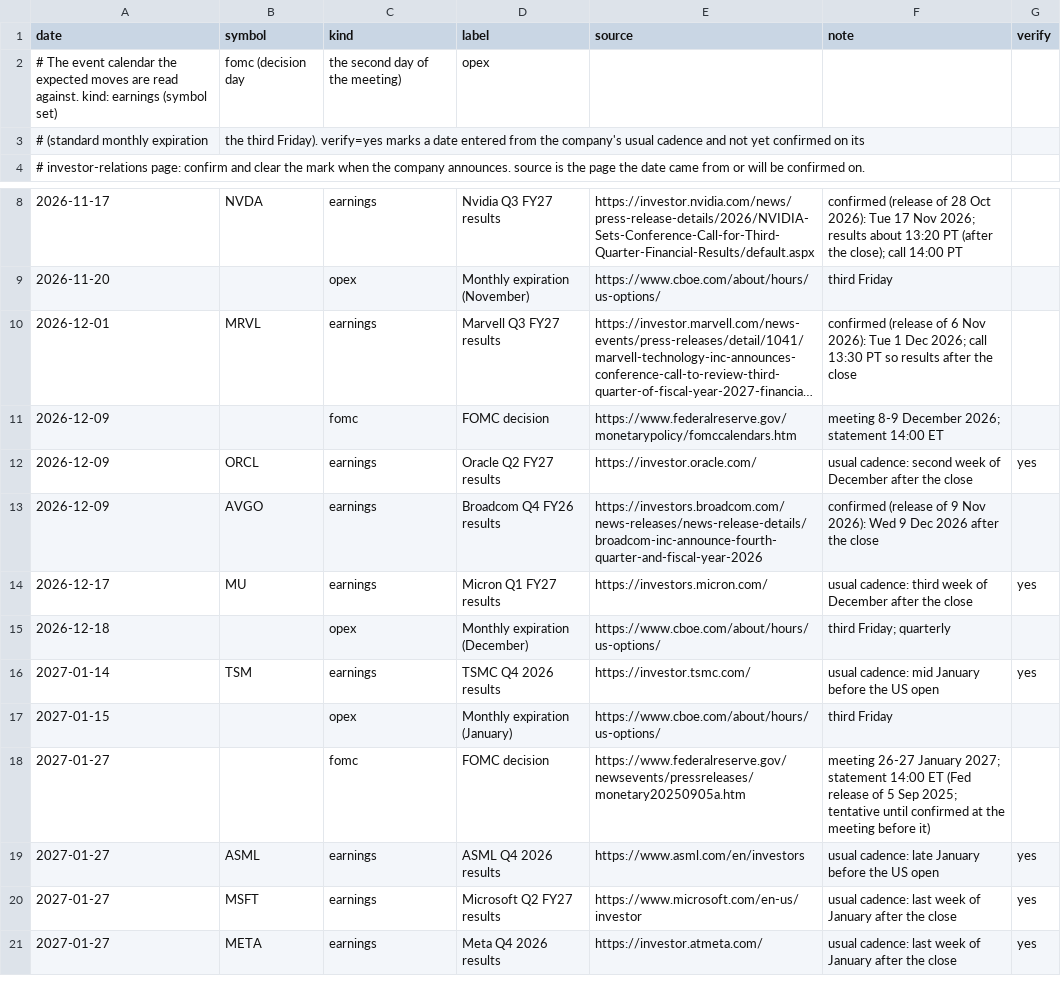
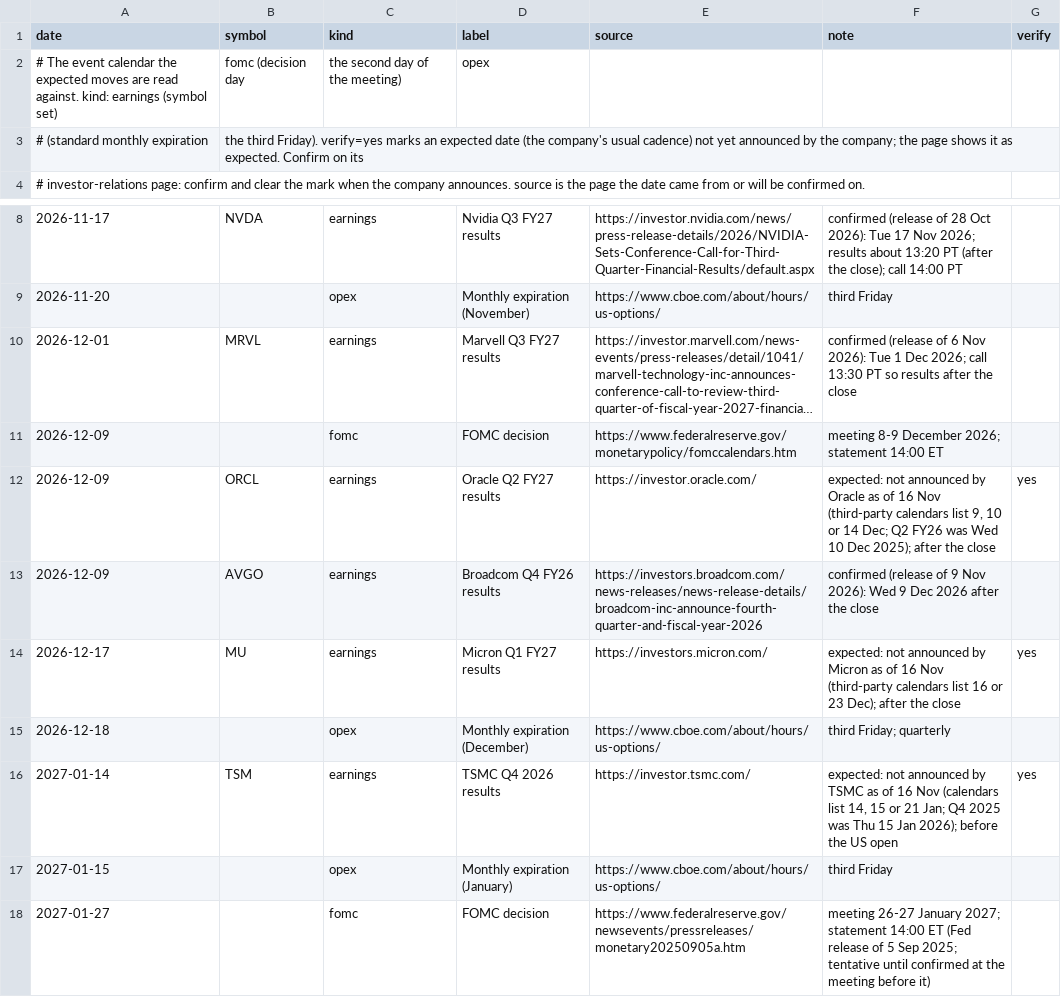
Before and after one commit to mcmarcocheung98-max/dashboards, a CSV file: data/options/events.csv, drawn as a sheet; only a part is shown, gaps mark what is left out; the shorter side is filled out with more unchanged rows; long unchanged cells end in ….

```diff
--- a/data/options/events.csv
+++ b/data/options/events.csv
@@ -2,3 +2,3 @@ date,symbol,kind,label,source,note,verify
 # The event calendar the expected moves are read against. kind: earnings (symbol set), fomc (decision day, the second day of the meeting), opex,,,,,,
-# (standard monthly expiration, the third Friday). verify=yes marks a date entered from the company's usual cadence and not yet confirmed on its,,,,,,
+# (standard monthly expiration, the third Friday). verify=yes marks an expected date (the company's usual cadence) not yet announced by the company; the page shows it as expected. Confirm on its,,,,,,
 # investor-relations page: confirm and clear the mark when the company announces. source is the page the date came from or will be confirmed on.,,,,,,
@@ -11,7 +11,7 @@ date,symbol,kind,label,source,note,verify
 2026-12-09,,fomc,FOMC decision,https://www.federalreserve.gov/monetarypolicy/fomccalendars.htm,meeting 8-9 December 2026; statement 14:00 ET,
-2026-12-09,ORCL,earnings,Oracle Q2 FY27 results,https://investor.oracle.com/,usual cadence: second week of December after the close,yes
+2026-12-09,ORCL,earnings,Oracle Q2 FY27 results,https://investor.oracle.com/,"expected: not announced by Oracle as of 16 Nov (third-party calendars list 9, 10 or 14 Dec; Q2 FY26 was Wed 10 Dec 2025); after the close",yes
 2026-12-09,AVGO,earnings,Broadcom Q4 FY26 results,https://investors.broadcom.com/news-releases/news-release-details/broadcom-inc-announce-fourth-quarter-and-fiscal-year-2026,confirmed (release of 9 Nov 2026): Wed 9 Dec 2026 after the close,
-2026-12-17,MU,earnings,Micron Q1 FY27 results,https://investors.micron.com/,usual cadence: third week of December after the close,yes
+2026-12-17,MU,earnings,Micron Q1 FY27 results,https://investors.micron.com/,"expected: not announced by Micron as of 16 Nov (third-party calendars list 16 or 23 Dec); after the close",yes
 2026-12-18,,opex,Monthly expiration (December),https://www.cboe.com/about/hours/us-options/,third Friday; quarterly,
-2027-01-14,TSM,earnings,TSMC Q4 2026 results,https://investor.tsmc.com/,usual cadence: mid January before the US open,yes
+2027-01-14,TSM,earnings,TSMC Q4 2026 results,https://investor.tsmc.com/,"expected: not announced by TSMC as of 16 Nov (calendars list 14, 15 or 21 Jan; Q4 2025 was Thu 15 Jan 2026); before the US open",yes
 2027-01-15,,opex,Monthly expiration (January),https://www.cboe.com/about/hours/us-options/,third Friday,
```
Also changed, not shown: 4 other files.
